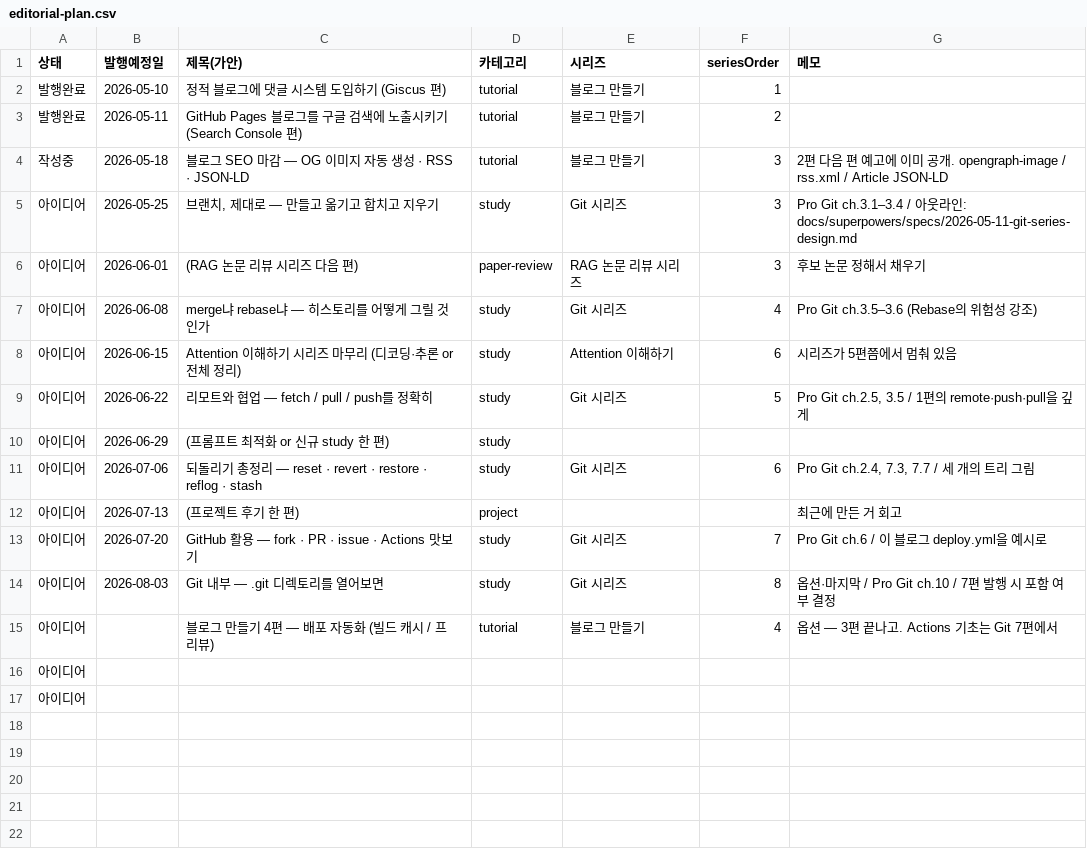
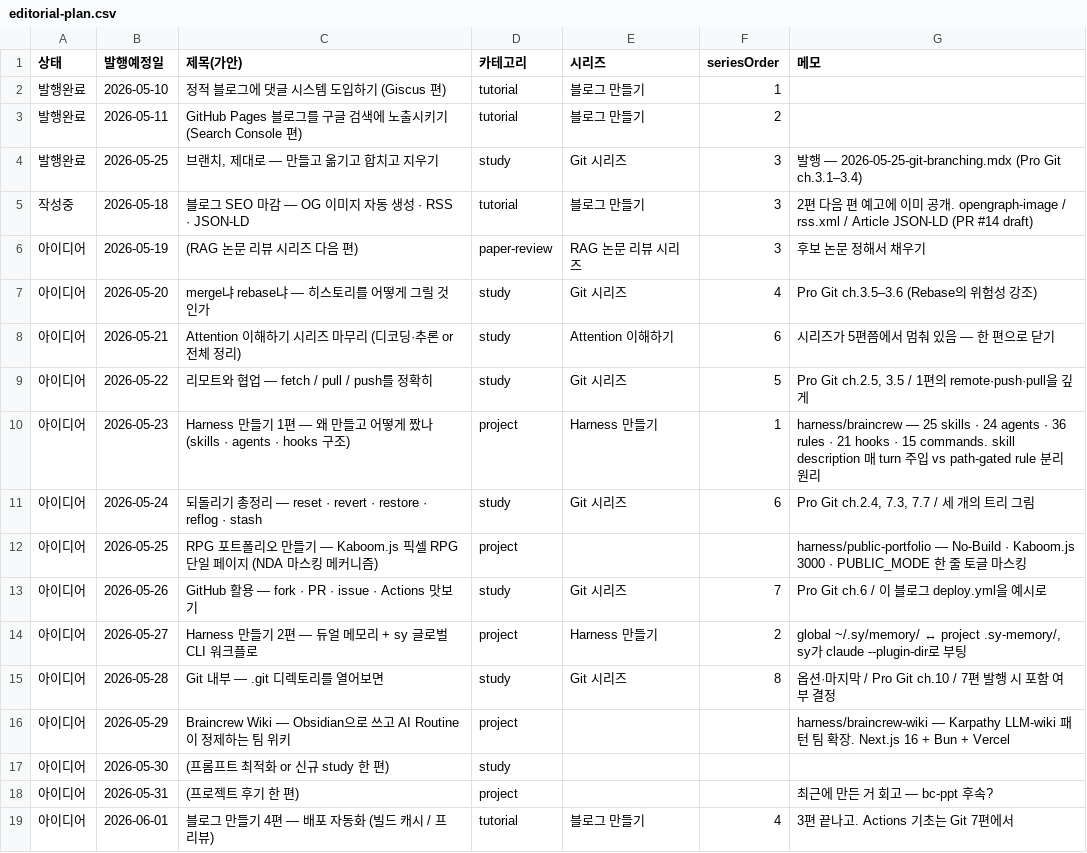
Before and after one commit to seongyeon1/seongyeon1.github.io, a CSV file: docs/editorial-plan.csv, drawn as a sheet.

Commit message:
docs(editorial-plan): 매일 발행 페이스로 전환 + Git 3편 발행완료 반영
- 운영 원칙: 주 1편 → 매일 1편 (월~일 전부), 시리즈 2일 연속 금지,
  버퍼 7편, D-7/D-3/D-1 마일스톤
- 백로그: 5/19~6/01 매일 슬롯 재배치 + 신규 4편 추가
  (Harness 1·2편, RPG 포트폴리오, Braincrew Wiki)
- Git 3편 발행완료 반영 (2026-05-25-git-branching.mdx) — 어제 매일
  발행 룰 재배치 시 이 사실을 모르고 5/19 자리에 잡았던 거 보정.
  나머지 일정 한 칸씩 당김
- 작성 마일스톤: 4편 D-14 표 → 주말 sprint 룰 + 첫 주 압축 모드
- 시리즈 로드맵: Harness 만들기 (예정 2편) + 단편 (project) 섹션 신설
- CSV (editorial-plan.csv) 동기화

```diff
--- a/docs/editorial-plan.csv
+++ b/docs/editorial-plan.csv
@@ -3,15 +3,17 @@
 발행완료,2026-05-11,GitHub Pages 블로그를 구글 검색에 노출시키기 (Search Console 편),tutorial,블로그 만들기,2,
-작성중,2026-05-18,블로그 SEO 마감 — OG 이미지 자동 생성 · RSS · JSON-LD,tutorial,블로그 만들기,3,2편 다음 편 예고에 이미 공개. opengraph-image / rss.xml / Article JSON-LD
-아이디어,2026-05-25,"브랜치, 제대로 — 만들고 옮기고 합치고 지우기",study,Git 시리즈,3,Pro Git ch.3.1–3.4 / 아웃라인: docs/superpowers/specs/2026-05-11-git-series-design.md
-아이디어,2026-06-01,(RAG 논문 리뷰 시리즈 다음 편),paper-review,RAG 논문 리뷰 시리즈,3,후보 논문 정해서 채우기
-아이디어,2026-06-08,merge냐 rebase냐 — 히스토리를 어떻게 그릴 것인가,study,Git 시리즈,4,Pro Git ch.3.5–3.6 (Rebase의 위험성 강조)
-아이디어,2026-06-15,Attention 이해하기 시리즈 마무리 (디코딩·추론 or 전체 정리),study,Attention 이해하기,6,시리즈가 5편쯤에서 멈춰 있음
-아이디어,2026-06-22,리모트와 협업 — fetch / pull / push를 정확히,study,Git 시리즈,5,"Pro Git ch.2.5, 3.5 / 1편의 remote·push·pull을 깊게"
-아이디어,2026-06-29,(프롬프트 최적화 or 신규 study 한 편),study,,,
-아이디어,2026-07-06,되돌리기 총정리 — reset · revert · restore · reflog · stash,study,Git 시리즈,6,"Pro Git ch.2.4, 7.3, 7.7 / 세 개의 트리 그림"
-아이디어,2026-07-13,(프로젝트 후기 한 편),project,,,최근에 만든 거 회고
-아이디어,2026-07-20,GitHub 활용 — fork · PR · issue · Actions 맛보기,study,Git 시리즈,7,Pro Git ch.6 / 이 블로그 deploy.yml을 예시로
-아이디어,2026-08-03,Git 내부 — .git 디렉토리를 열어보면,study,Git 시리즈,8,옵션·마지막 / Pro Git ch.10 / 7편 발행 시 포함 여부 결정
-아이디어,,블로그 만들기 4편 — 배포 자동화 (빌드 캐시 / 프리뷰),tutorial,블로그 만들기,4,옵션 — 3편 끝나고. Actions 기초는 Git 7편에서
-아이디어,,,,,,
-아이디어,,,,,,
+발행완료,2026-05-25,"브랜치, 제대로 — 만들고 옮기고 합치고 지우기",study,Git 시리즈,3,발행 — 2026-05-25-git-branching.mdx (Pro Git ch.3.1–3.4)
+작성중,2026-05-18,블로그 SEO 마감 — OG 이미지 자동 생성 · RSS · JSON-LD,tutorial,블로그 만들기,3,2편 다음 편 예고에 이미 공개. opengraph-image / rss.xml / Article JSON-LD (PR #14 draft)
+아이디어,2026-05-19,(RAG 논문 리뷰 시리즈 다음 편),paper-review,RAG 논문 리뷰 시리즈,3,후보 논문 정해서 채우기
+아이디어,2026-05-20,merge냐 rebase냐 — 히스토리를 어떻게 그릴 것인가,study,Git 시리즈,4,Pro Git ch.3.5–3.6 (Rebase의 위험성 강조)
+아이디어,2026-05-21,Attention 이해하기 시리즈 마무리 (디코딩·추론 or 전체 정리),study,Attention 이해하기,6,시리즈가 5편쯤에서 멈춰 있음 — 한 편으로 닫기
+아이디어,2026-05-22,리모트와 협업 — fetch / pull / push를 정확히,study,Git 시리즈,5,"Pro Git ch.2.5, 3.5 / 1편의 remote·push·pull을 깊게"
+아이디어,2026-05-23,Harness 만들기 1편 — 왜 만들고 어떻게 짰나 (skills · agents · hooks 구조),project,Harness 만들기,1,harness/braincrew — 25 skills · 24 agents · 36 rules · 21 hooks · 15 commands. skill description 매 turn 주입 vs path-gated rule 분리 원리
+아이디어,2026-05-24,되돌리기 총정리 — reset · revert · restore · reflog · stash,study,Git 시리즈,6,"Pro Git ch.2.4, 7.3, 7.7 / 세 개의 트리 그림"
+아이디어,2026-05-25,RPG 포트폴리오 만들기 — Kaboom.js 픽셀 RPG 단일 페이지 (NDA 마스킹 메커니즘),project,,,harness/public-portfolio — No-Build · Kaboom.js 3000 · PUBLIC_MODE 한 줄 토글 마스킹
+아이디어,2026-05-26,GitHub 활용 — fork · PR · issue · Actions 맛보기,study,Git 시리즈,7,Pro Git ch.6 / 이 블로그 deploy.yml을 예시로
+아이디어,2026-05-27,Harness 만들기 2편 — 듀얼 메모리 + sy 글로벌 CLI 워크플로,project,Harness 만들기,2,"global ~/.sy/memory/ ↔ project .sy-memory/, sy가 claude --plugin-dir로 부팅"
+아이디어,2026-05-28,Git 내부 — .git 디렉토리를 열어보면,study,Git 시리즈,8,옵션·마지막 / Pro Git ch.10 / 7편 발행 시 포함 여부 결정
+아이디어,2026-05-29,Braincrew Wiki — Obsidian으로 쓰고 AI Routine이 정제하는 팀 위키,project,,,harness/braincrew-wiki — Karpathy LLM-wiki 패턴 팀 확장. Next.js 16 + Bun + Vercel
+아이디어,2026-05-30,(프롬프트 최적화 or 신규 study 한 편),study,,,
+아이디어,2026-05-31,(프로젝트 후기 한 편),project,,,최근에 만든 거 회고 — bc-ppt 후속?
+아이디어,2026-06-01,블로그 만들기 4편 — 배포 자동화 (빌드 캐시 / 프리뷰),tutorial,블로그 만들기,4,3편 끝나고. Actions 기초는 Git 7편에서
```
Also changed, not shown: 1 other file.
